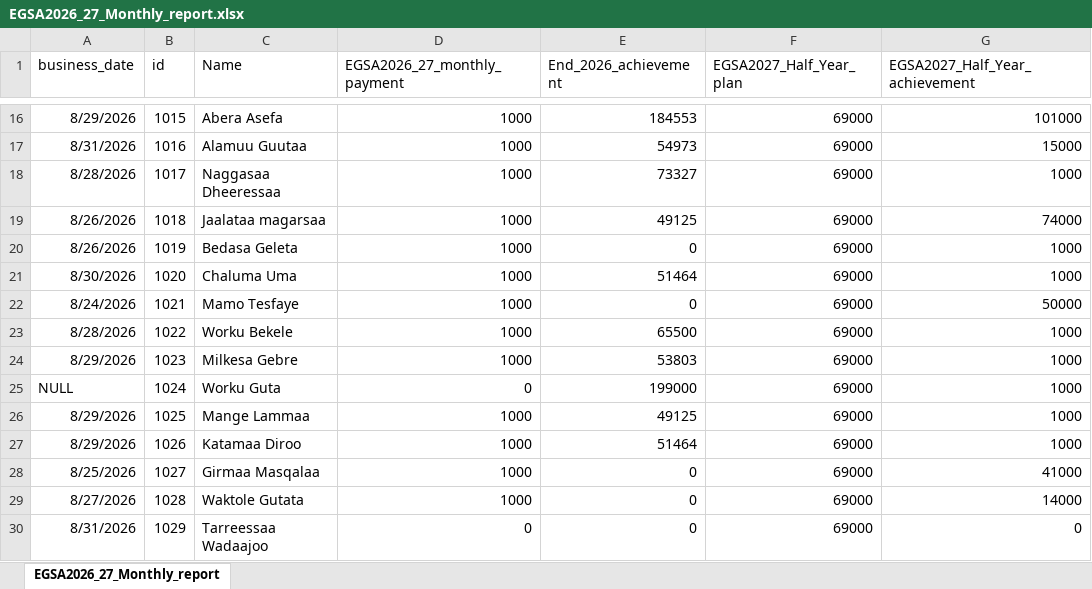
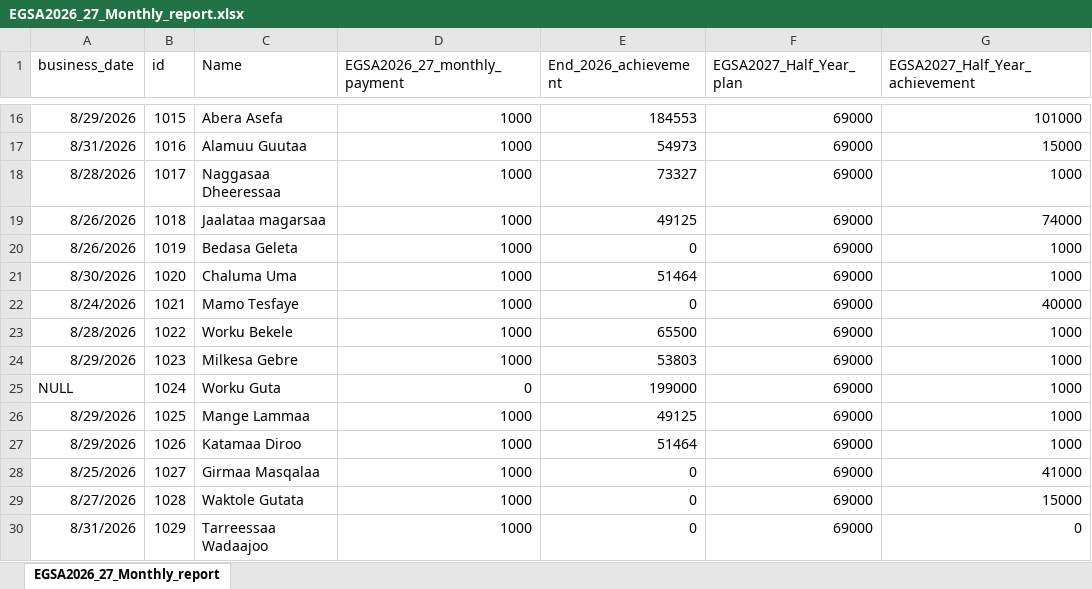
Before and after one commit to Walfaanaa/monthly-report, an Excel workbook: EGSA2026_27_Monthly_report.xlsx, sheet EGSA2026_27_Monthly_report, drawn as a sheet; only a part is shown, gaps mark what is left out; values as stored, in another font and other column widths than the file's, no borders; the diff names each change by its address in the sheet, - before the commit and + after, or states it on an @@ line.

Commit message:
Add files via upload

```diff
--- a/EGSA2026_27_Monthly_report.xlsx (sheet EGSA2026_27_Monthly_report)
+++ b/EGSA2026_27_Monthly_report.xlsx (sheet EGSA2026_27_Monthly_report)
-G22 (EGSA2027_Half_Year_achievement): 50000
+G22 (EGSA2027_Half_Year_achievement): 40000
-G29 (EGSA2027_Half_Year_achievement): 14000
+G29 (EGSA2027_Half_Year_achievement): 15000
-D30 (EGSA2026_27_monthly_payment): 0
+D30 (EGSA2026_27_monthly_payment): 1000
```
